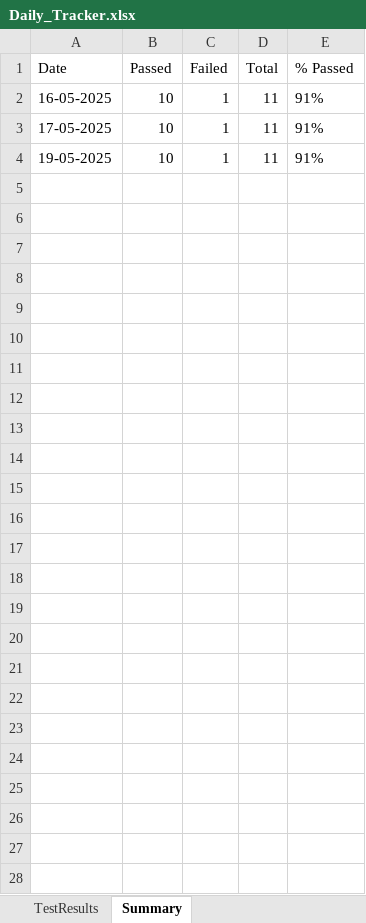
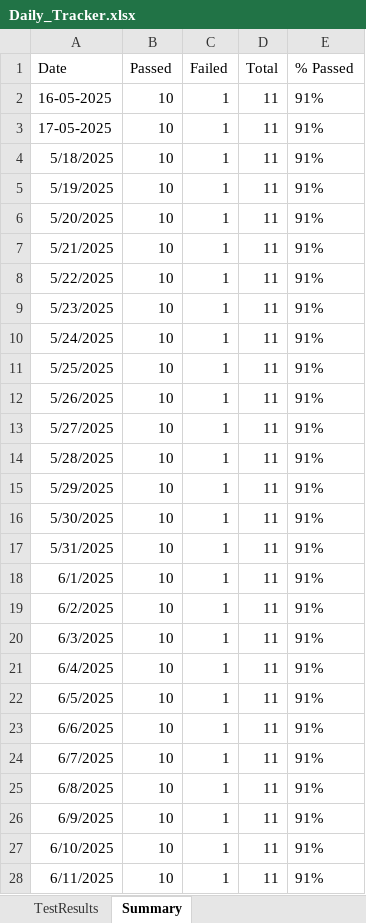
Before and after one commit to SourceCode-code/Cypress_Sauce_Demo, an Excel workbook: Daily_Tracker.xlsx, sheet Summary, drawn as a sheet; values as stored, in another font and other column widths than the file's, no borders; addresses are those after the commit; the diff names each change by its address in the sheet, - before the commit and + after, or states it on an @@ line.

Commit message:
upadting excel data

```diff
--- a/Daily_Tracker.xlsx (sheet Summary)
+++ b/Daily_Tracker.xlsx (sheet Summary)
+row 4: 5/18/2025 | 10 | 1 | 11 | 91%
-A5 (Date): 19-05-2025
+A5 (Date): 5/19/2025
+row 6: 5/20/2025 | 10 | 1 | 11 | 91%
+row 7: 5/21/2025 | 10 | 1 | 11 | 91%
+row 8: 5/22/2025 | 10 | 1 | 11 | 91%
+row 9: 5/23/2025 | 10 | 1 | 11 | 91%
+row 10: 5/24/2025 | 10 | 1 | 11 | 91%
+row 11: 5/25/2025 | 10 | 1 | 11 | 91%
+row 12: 5/26/2025 | 10 | 1 | 11 | 91%
+row 13: 5/27/2025 | 10 | 1 | 11 | 91%
+row 14: 5/28/2025 | 10 | 1 | 11 | 91%
+row 15: 5/29/2025 | 10 | 1 | 11 | 91%
+row 16: 5/30/2025 | 10 | 1 | 11 | 91%
+row 17: 5/31/2025 | 10 | 1 | 11 | 91%
+row 18: 6/1/2025 | 10 | 1 | 11 | 91%
+row 19: 6/2/2025 | 10 | 1 | 11 | 91%
+row 20: 6/3/2025 | 10 | 1 | 11 | 91%
+row 21: 6/4/2025 | 10 | 1 | 11 | 91%
+row 22: 6/5/2025 | 10 | 1 | 11 | 91%
+row 23: 6/6/2025 | 10 | 1 | 11 | 91%
+row 24: 6/7/2025 | 10 | 1 | 11 | 91%
+row 25: 6/8/2025 | 10 | 1 | 11 | 91%
+row 26: 6/9/2025 | 10 | 1 | 11 | 91%
+row 27: 6/10/2025 | 10 | 1 | 11 | 91%
+row 28: 6/11/2025 | 10 | 1 | 11 | 91%
```
Also changed, not shown: sheet TestResults, 15 other files.
